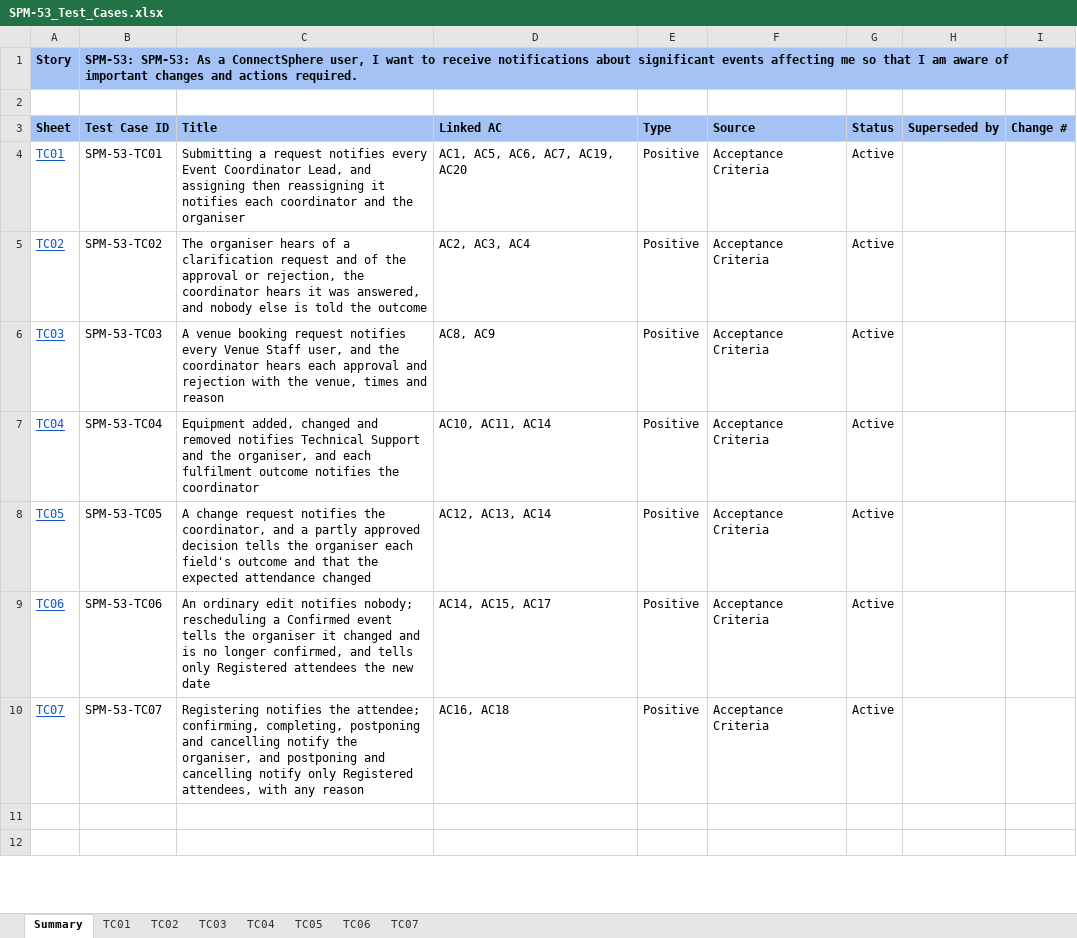
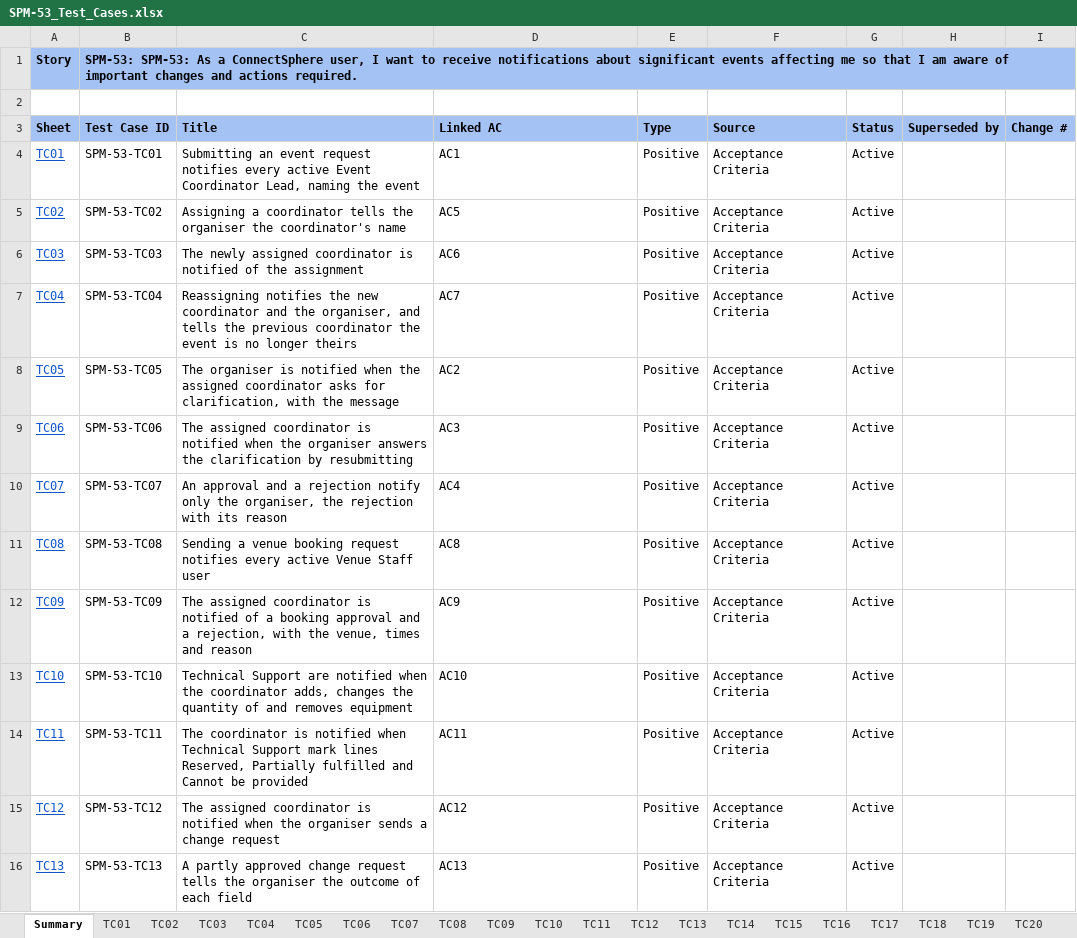
Before and after one commit to kchoongg/IS212, an Excel workbook: docs/test-cases/SPM-53_Test_Cases.xlsx, sheet Summary, drawn as a sheet; only a part is shown; the shorter side is filled out with more unchanged rows; values as stored, in another font and other column widths than the file's, no borders; the diff covers the shown part only; the diff names each change by its address in the sheet, - before the commit and + after, or states it on an @@ line.

```diff
--- a/docs/test-cases/SPM-53_Test_Cases.xlsx (sheet Summary)
+++ b/docs/test-cases/SPM-53_Test_Cases.xlsx (sheet Summary)
+sheet tab: TC08
+sheet tab: TC09
+sheet tab: TC10
+sheet tab: TC11
+sheet tab: TC12
+sheet tab: TC13
+sheet tab: TC14
+sheet tab: TC15
+sheet tab: TC16
+sheet tab: TC17
+sheet tab: TC18
+sheet tab: TC19
+sheet tab: TC20
-C4 (Title): Submitting a request notifies every Event Coordinator Lead, and assigning then reassigning it notifies each coordinator and the organiser
+C4 (Title): Submitting an event request notifies every active Event Coordinator Lead, naming the event
-D4 (Linked AC): AC1, AC5, AC6, AC7, AC19, AC20
+D4 (Linked AC): AC1
-C5 (Title): The organiser hears of a clarification request and of the approval or rejection, the coordinator hears it was answered, and nobody else is told the outcome
+C5 (Title): Assigning a coordinator tells the organiser the coordinator's name
-D5 (Linked AC): AC2, AC3, AC4
+D5 (Linked AC): AC5
-C6 (Title): A venue booking request notifies every Venue Staff user, and the coordinator hears each approval and rejection with the venue, times and reason
+C6 (Title): The newly assigned coordinator is notified of the assignment
-D6 (Linked AC): AC8, AC9
+D6 (Linked AC): AC6
-C7 (Title): Equipment added, changed and removed notifies Technical Support and the organiser, and each fulfilment outcome notifies the coordinator
+C7 (Title): Reassigning notifies the new coordinator and the organiser, and tells the previous coordinator the event is no longer theirs
-D7 (Linked AC): AC10, AC11, AC14
+D7 (Linked AC): AC7
-C8 (Title): A change request notifies the coordinator, and a partly approved decision tells the organiser each field's outcome and that the expected attendance changed
+C8 (Title): The organiser is notified when the assigned coordinator asks for clarification, with the message
-D8 (Linked AC): AC12, AC13, AC14
+D8 (Linked AC): AC2
-C9 (Title): An ordinary edit notifies nobody; rescheduling a Confirmed event tells the organiser it changed and is no longer confirmed, and tells only Registered attendees the new date
+C9 (Title): The assigned coordinator is notified when the organiser answers the clarification by resubmitting
-D9 (Linked AC): AC14, AC15, AC17
+D9 (Linked AC): AC3
-C10 (Title): Registering notifies the attendee; confirming, completing, postponing and cancelling notify the organiser, and postponing and cancelling notify only Registered attendees, with any reason
+C10 (Title): An approval and a rejection notify only the organiser, the rejection with its reason
-D10 (Linked AC): AC16, AC18
+D10 (Linked AC): AC4
+row 11: TC08 | SPM-53-TC08 | Sending a venue booking request notifies every active Venue Staff user | AC8 | Positive | Acceptance Criteria | Active
+row 12: TC09 | SPM-53-TC09 | The assigned coordinator is notified of a booking approval and a rejection, with the venue, times and reason | AC9 | Positive | Acceptance Criteria | Active
+row 13: TC10 | SPM-53-TC10 | Technical Support are notified when the coordinator adds, changes the quantity of and removes equipment | AC10 | Positive | Acceptance Criteria | Active
+row 14: TC11 | SPM-53-TC11 | The coordinator is notified when Technical Support mark lines Reserved, Partially fulfilled and Cannot be provided | AC11 | Positive | Acceptance Criteria | Active
+row 15: TC12 | SPM-53-TC12 | The assigned coordinator is notified when the organiser sends a change request | AC12 | Positive | Acceptance Criteria | Active
+row 16: TC13 | SPM-53-TC13 | A partly approved change request tells the organiser the outcome of each field | AC13 | Positive | Acceptance Criteria | Active
```
Also changed, not shown: 8 added rows and 19 edited cells elsewhere in this sheet, sheet TC03, sheet TC02, sheet TC06, sheet TC01, sheet TC05, sheet TC07, 1 more sheet, other sheet tabs, 5 other files.
